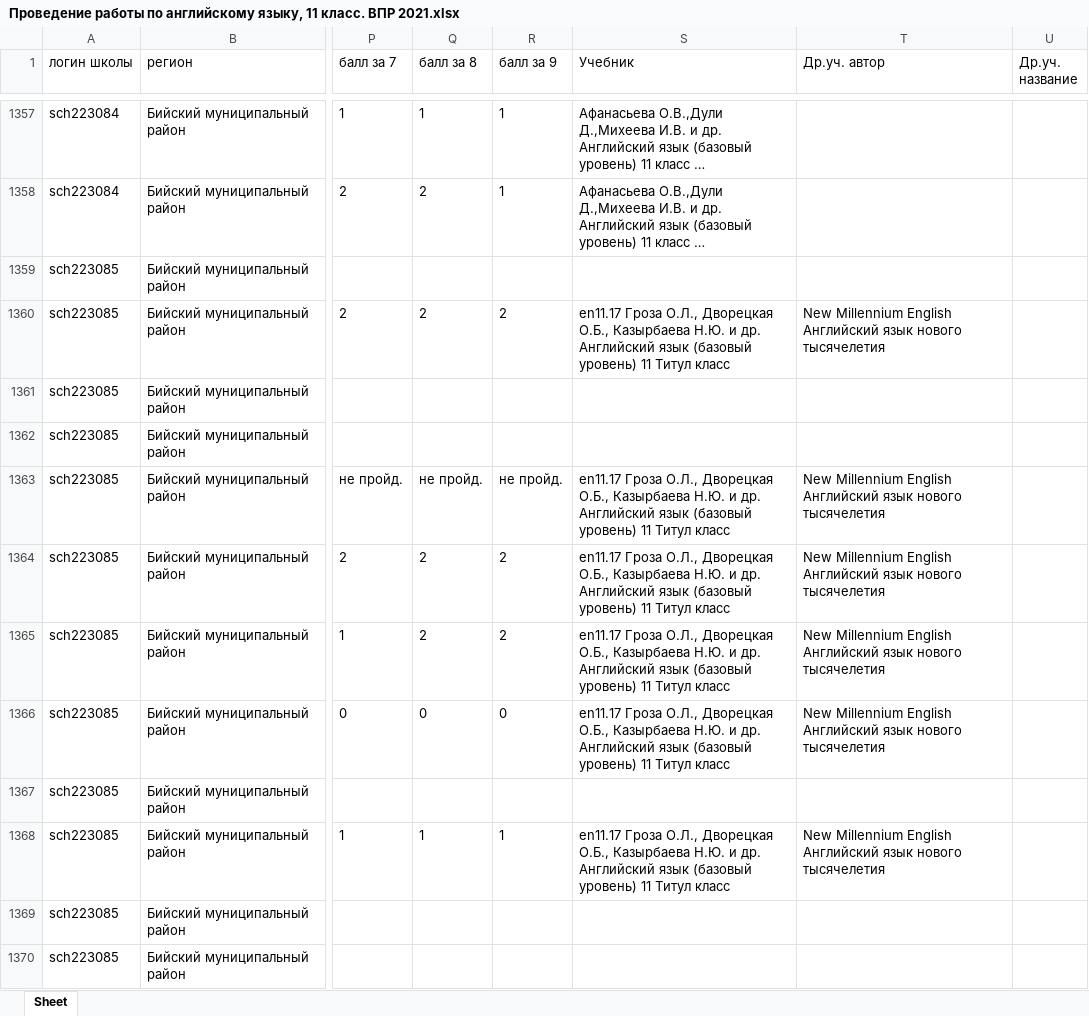
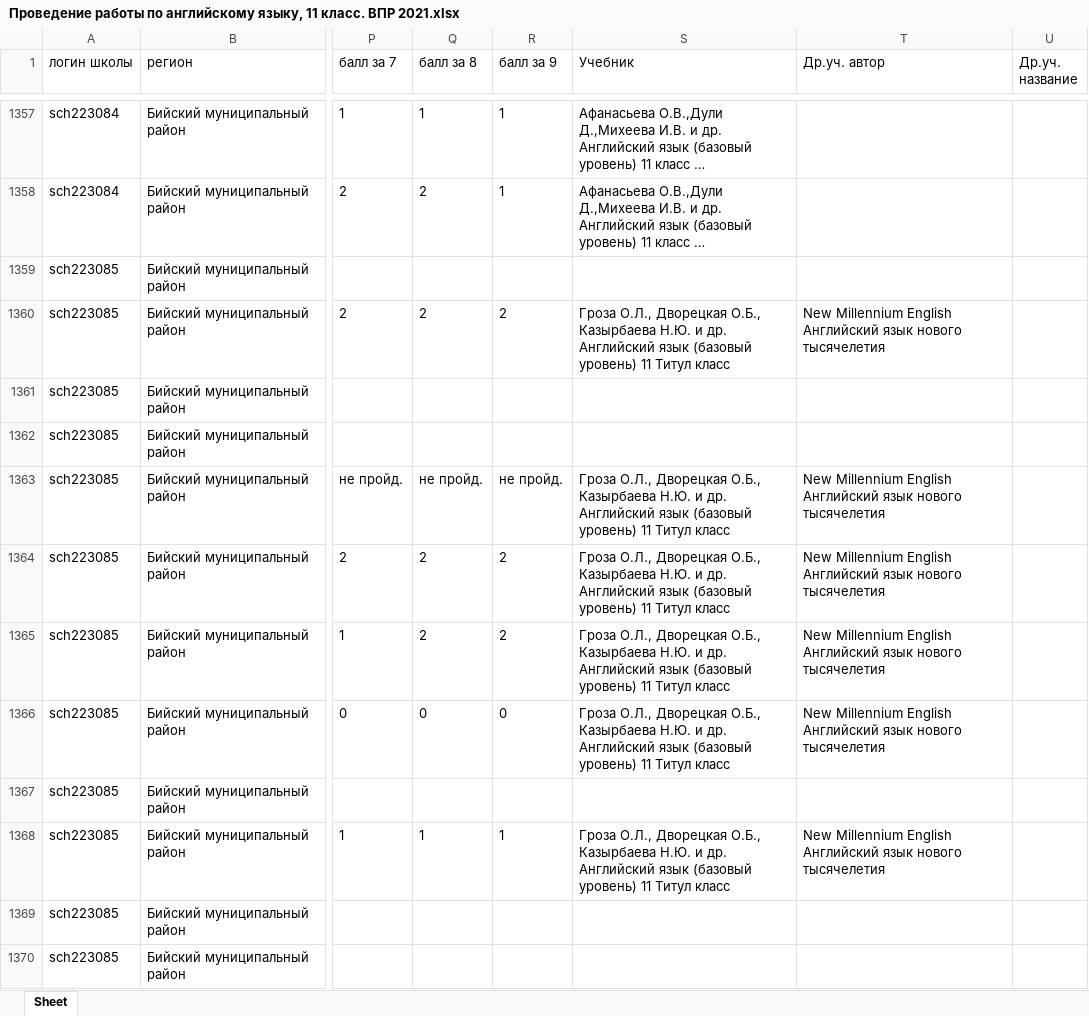
Before and after one commit to shekeldini/Flask, an Excel workbook: excel/vpr_results/11/Проведение работы по английскому языку, 11 класс. ВПР 2021.xlsx, sheet Sheet, drawn as a sheet; only a part is shown, gaps mark what is left out; long unchanged cells end in …; values as stored, in another font and other column widths than the file's, no borders; the diff names each change by its address in the sheet, - before the commit and + after, or states it on an @@ line.

```diff
--- a/excel/vpr_results/11/Проведение работы по английскому языку, 11 класс. ВПР 2021.xlsx (sheet Sheet)
+++ b/excel/vpr_results/11/Проведение работы по английскому языку, 11 класс. ВПР 2021.xlsx (sheet Sheet)
-S1360 (Учебник): en11.17 Гроза О.Л.,…
+S1360 (Учебник): Гроза О.Л.,…
-S1363:S1366 (Учебник): en11.17 Гроза О.Л.,…
+S1363:S1366 (Учебник): Гроза О.Л.,…
-S1368 (Учебник): en11.17 Гроза О.Л.,…
+S1368 (Учебник): Гроза О.Л.,…
```
Also changed, not shown: excel/books.xlsx, excel/vpr_results/11/Проведение работы по географии, 11 класс. ВПР 2021.xlsx, 7 other files.
